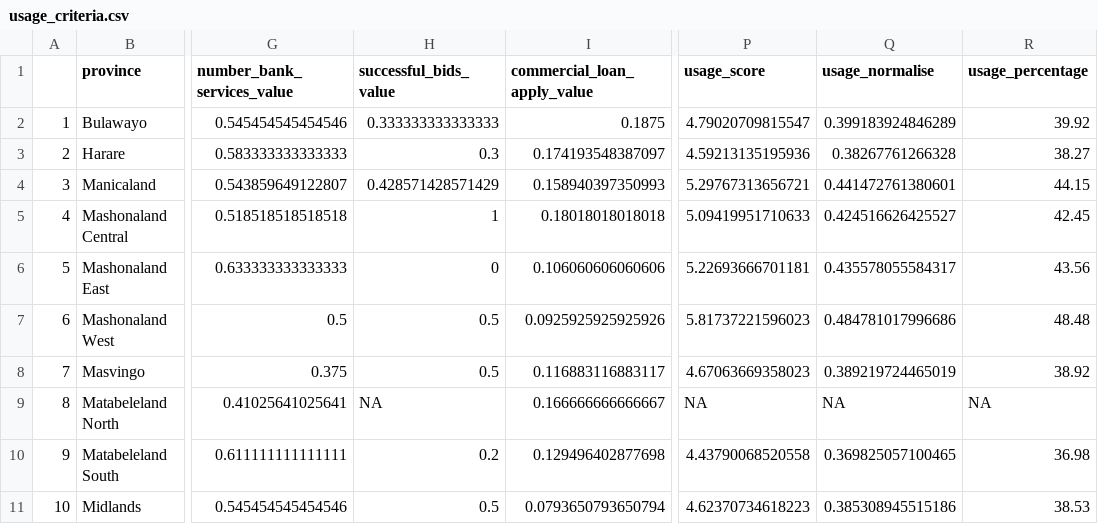
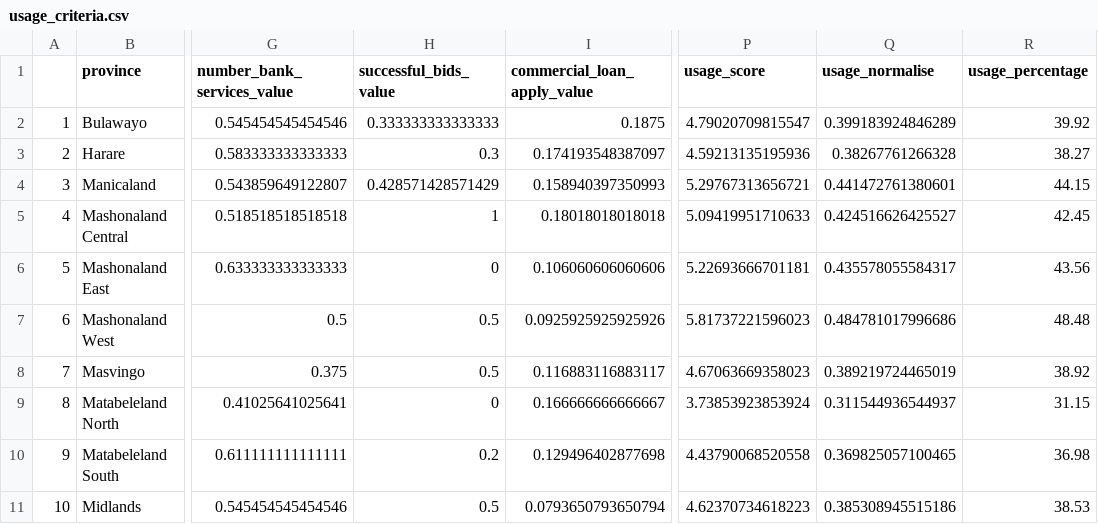
Before and after one commit to beks99/SIVIOgit, a CSV file: usage_criteria.csv, drawn as a sheet; only a part is shown, gaps mark what is left out; the diff names each change by its address in the sheet, - before the commit and + after, or states it on an @@ line.

Commit message:
update usage data

```diff
--- a/usage_criteria.csv
+++ b/usage_criteria.csv
-H9 (successful_bids_value): NA
+H9 (successful_bids_value): 0
-P9 (usage_score): NA
+P9 (usage_score): 3.73853923853924
-Q9 (usage_normalise): NA
+Q9 (usage_normalise): 0.311544936544937
-R9 (usage_percentage): NA
+R9 (usage_percentage): 31.15
```
Also changed, not shown: 2 other files.
